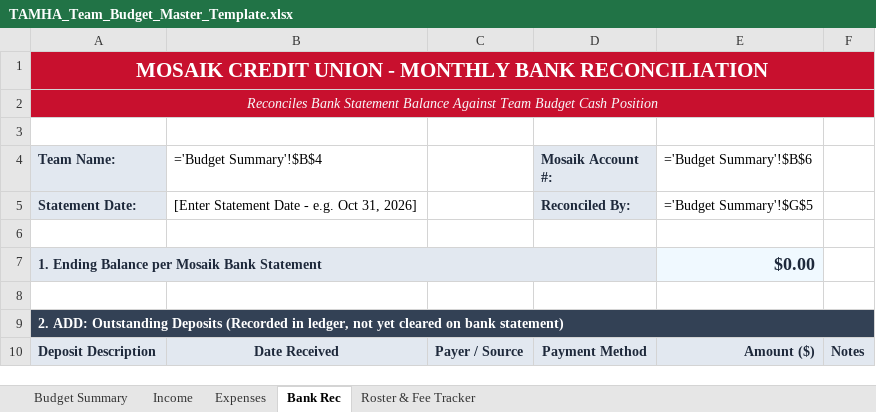
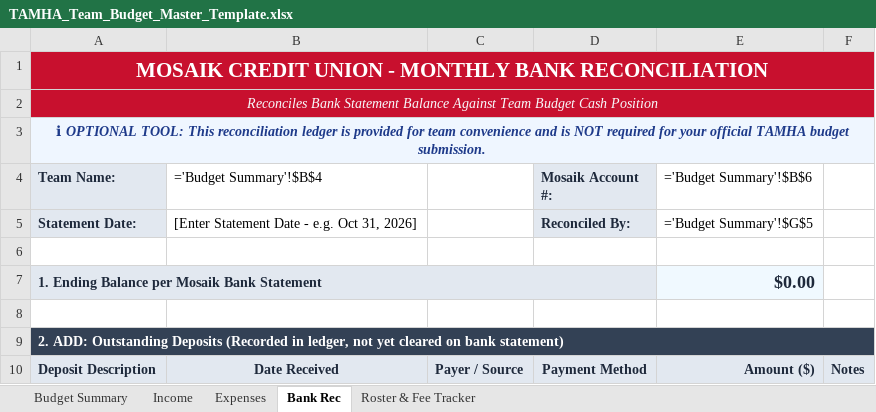
Before and after one commit to redmondmj/tamha-manager-docs, an Excel workbook: templates/TAMHA_Team_Budget_Master_Template.xlsx, sheet Bank Rec, drawn as a sheet; only a part is shown; values as stored, in another font and other column widths than the file's, no borders; formulas without a stored value are shown as written; the diff names each change by its address in the sheet, - before the commit and + after, or states it on an @@ line.

Commit message:
feat(budget): update 2026-2027 Rep fees to ,500 (,500 AAA), include sweater fund, and add optional tool clarifications

```diff
--- a/templates/TAMHA_Team_Budget_Master_Template.xlsx (sheet Bank Rec)
+++ b/templates/TAMHA_Team_Budget_Master_Template.xlsx (sheet Bank Rec)
-A3 (Team Name:): (empty)
+A3 (Team Name:): ℹ OPTIONAL TOOL: This reconciliation ledger is provided for team convenience and is NOT required for your official TAMHA budget submission.
-A3:F3 fill: none
+A3:F3 fill: #EFF6FF
+A3:F3 merged
```
Also changed, not shown: sheet Roster & Fee Tracker, sheet Budget Summary, sheet Expenses, sheet Income, 7 other files.
